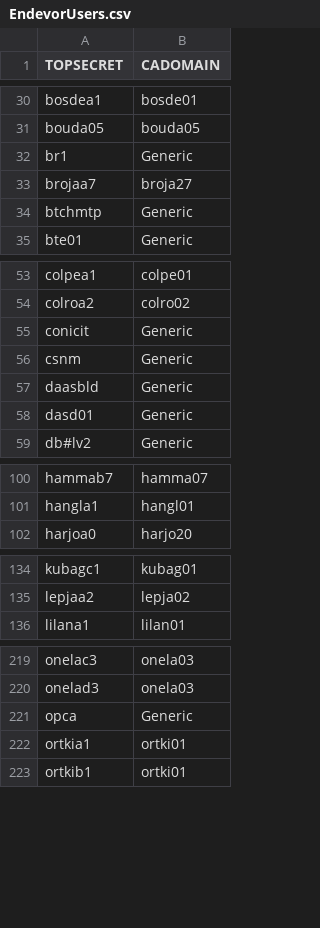
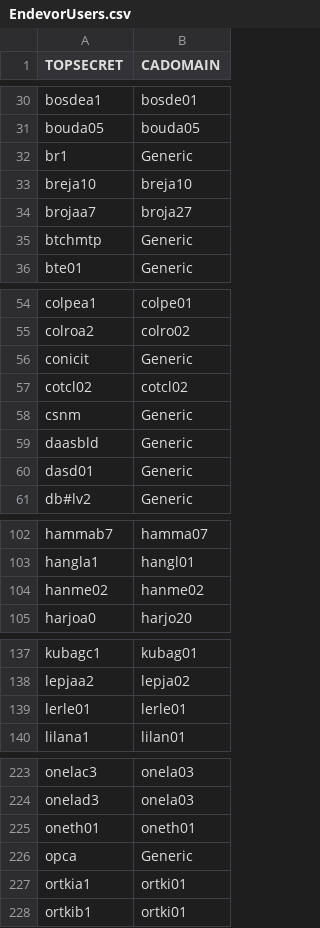
Before and after one commit to morjo02jm/SCM-Attestation-CAEndevor-LDAP, a CSV file: endevorrepldap/EndevorUsers.csv, drawn as a sheet; only a part is shown, gaps mark what is left out; the diff covers the shown part only; the diff names each change by its address in the sheet, - before the commit and + after, or states it on an @@ line.

```diff
--- a/endevorrepldap/EndevorUsers.csv
+++ b/endevorrepldap/EndevorUsers.csv
+row 33: breja10 | breja10
+row 57: cotcl02 | cotcl02
+row 104: hanme02 | hanme02
+row 139: lerle01 | lerle01
+row 225: oneth01 | oneth01
```
Also changed, not shown: 1 added row elsewhere in this file, 1 other file.
